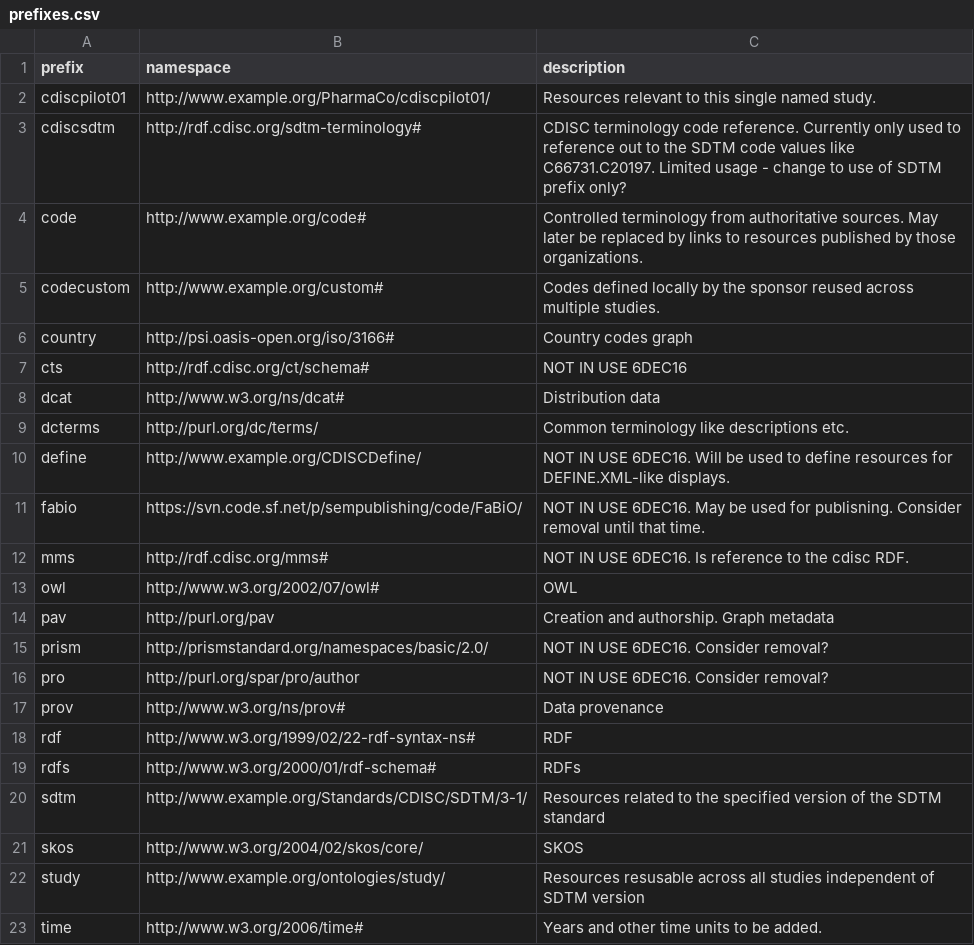
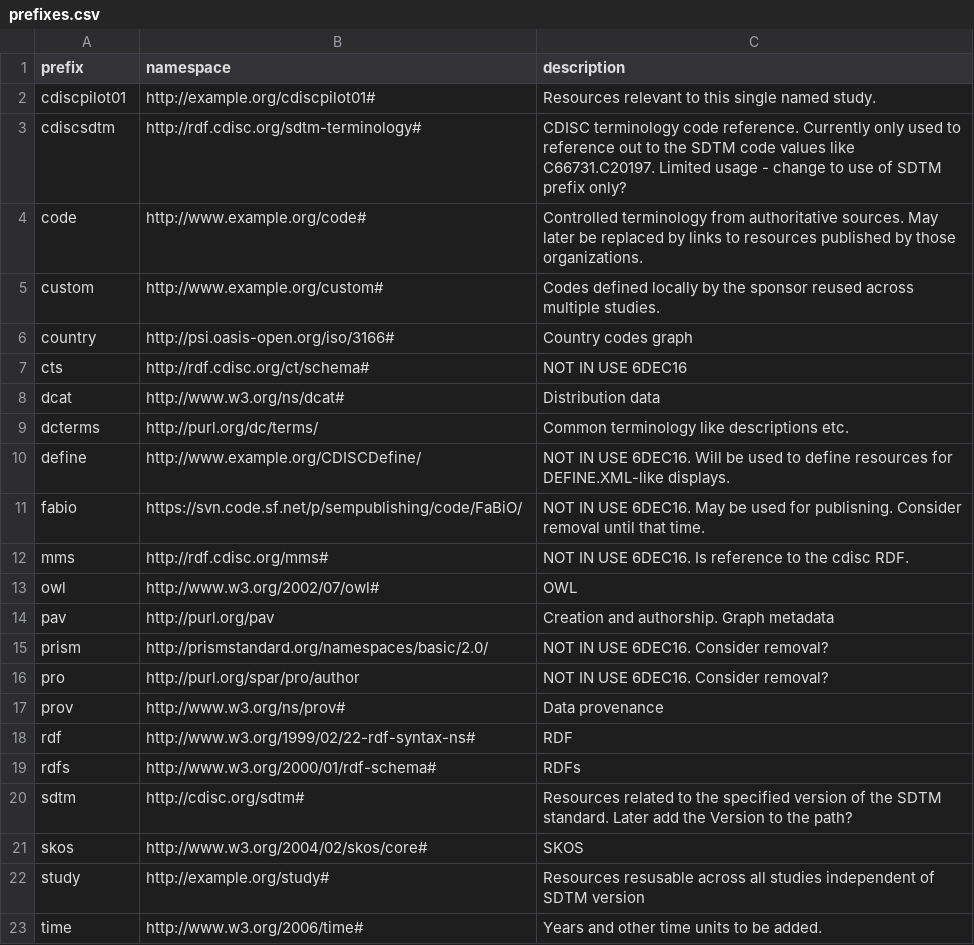
Before and after one commit to phuse-org/CTDasRDF, a CSV file: data/config/prefixes.csv, drawn as a sheet.

```diff
--- a/data/config/prefixes.csv
+++ b/data/config/prefixes.csv
@@ -1,6 +1,6 @@
 prefix,namespace,description
-cdiscpilot01,http://www.example.org/PharmaCo/cdiscpilot01/,Resources relevant to this single named study.
+cdiscpilot01,http://example.org/cdiscpilot01#,Resources relevant to this single named study.
 cdiscsdtm,http://rdf.cdisc.org/sdtm-terminology#,CDISC terminology code reference. Currently only used to reference out to the SDTM code values like C66731.C20197.  Limited usage - change to use of SDTM prefix only?
 code,http://www.example.org/code#,Controlled terminology from authoritative sources. May later be replaced by links to resources published by those organizations.
-codecustom,http://www.example.org/custom#,Codes defined locally by the sponsor reused across multiple studies.
+custom,http://www.example.org/custom#,Codes defined locally by the sponsor reused across multiple studies.
 country,http://psi.oasis-open.org/iso/3166#,Country codes graph
@@ -19,5 +19,5 @@ rdf,http://www.w3.org/1999/02/22-rdf-syntax-ns#,RDF
 rdfs,http://www.w3.org/2000/01/rdf-schema#,RDFs
-sdtm,http://www.example.org/Standards/CDISC/SDTM/3-1/,Resources related to the specified version of the SDTM standard
-skos,http://www.w3.org/2004/02/skos/core/,SKOS
-study,http://www.example.org/ontologies/study/,Resources resusable across all studies independent of SDTM version
+sdtm,http://cdisc.org/sdtm#,Resources related to the specified version of the SDTM standard. Later add the Version to the path?
+skos,http://www.w3.org/2004/02/skos/core#,SKOS
+study,http://example.org/study#,Resources resusable across all studies independent of SDTM version
 time,http://www.w3.org/2006/time#,Years and other time units to be added.
```
Also changed, not shown: 6 other files.
